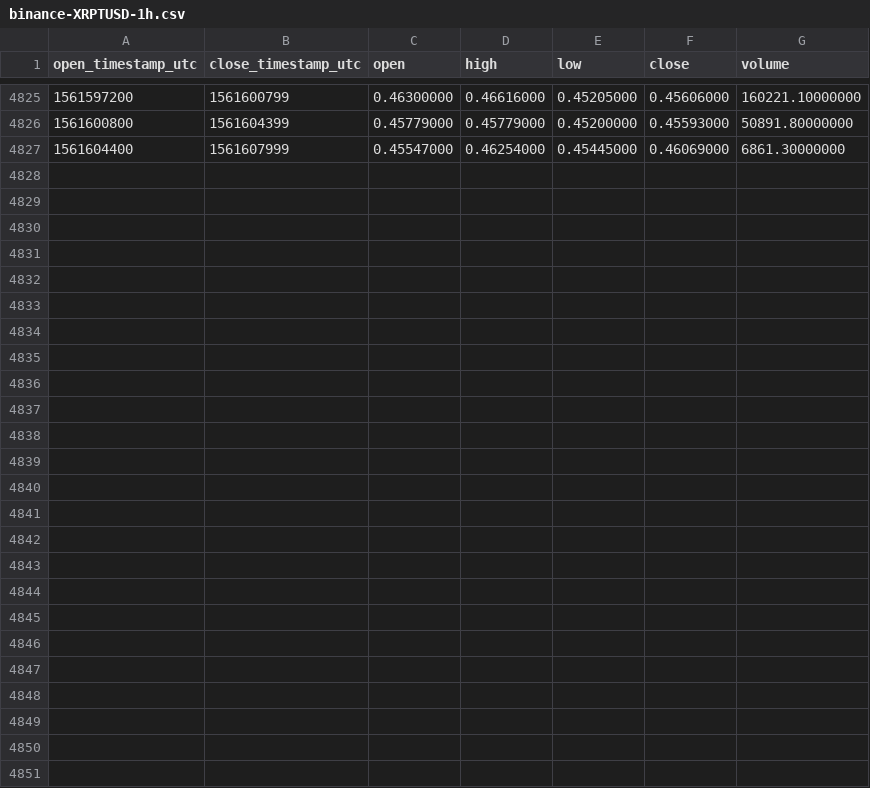
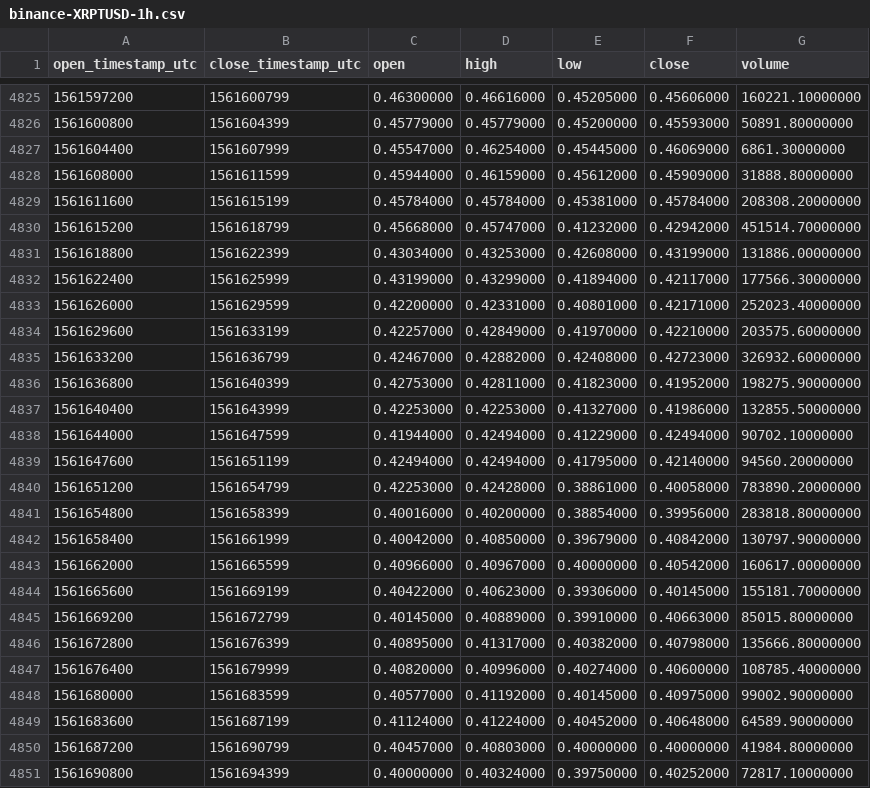
Before and after one commit to cryptobigbro/binance-XRPTUSD, a CSV file: binance-XRPTUSD-1h.csv, drawn as a sheet; only a part is shown, gaps mark what is left out; the diff names each change by its address in the sheet, - before the commit and + after, or states it on an @@ line.

Commit message:
Update OHLCV data.

```diff
--- a/binance-XRPTUSD-1h.csv
+++ b/binance-XRPTUSD-1h.csv
+row 4828: 1561608000 | 1561611599 | 0.45944000 | 0.46159000 | 0.45612000 | 0.45909000 | 31888.80000000
+row 4829: 1561611600 | 1561615199 | 0.45784000 | 0.45784000 | 0.45381000 | 0.45784000 | 208308.20000000
+row 4830: 1561615200 | 1561618799 | 0.45668000 | 0.45747000 | 0.41232000 | 0.42942000 | 451514.70000000
+row 4831: 1561618800 | 1561622399 | 0.43034000 | 0.43253000 | 0.42608000 | 0.43199000 | 131886.00000000
+row 4832: 1561622400 | 1561625999 | 0.43199000 | 0.43299000 | 0.41894000 | 0.42117000 | 177566.30000000
+row 4833: 1561626000 | 1561629599 | 0.42200000 | 0.42331000 | 0.40801000 | 0.42171000 | 252023.40000000
+row 4834: 1561629600 | 1561633199 | 0.42257000 | 0.42849000 | 0.41970000 | 0.42210000 | 203575.60000000
+row 4835: 1561633200 | 1561636799 | 0.42467000 | 0.42882000 | 0.42408000 | 0.42723000 | 326932.60000000
+row 4836: 1561636800 | 1561640399 | 0.42753000 | 0.42811000 | 0.41823000 | 0.41952000 | 198275.90000000
+row 4837: 1561640400 | 1561643999 | 0.42253000 | 0.42253000 | 0.41327000 | 0.41986000 | 132855.50000000
+row 4838: 1561644000 | 1561647599 | 0.41944000 | 0.42494000 | 0.41229000 | 0.42494000 | 90702.10000000
+row 4839: 1561647600 | 1561651199 | 0.42494000 | 0.42494000 | 0.41795000 | 0.42140000 | 94560.20000000
+row 4840: 1561651200 | 1561654799 | 0.42253000 | 0.42428000 | 0.38861000 | 0.40058000 | 783890.20000000
+row 4841: 1561654800 | 1561658399 | 0.40016000 | 0.40200000 | 0.38854000 | 0.39956000 | 283818.80000000
+row 4842: 1561658400 | 1561661999 | 0.40042000 | 0.40850000 | 0.39679000 | 0.40842000 | 130797.90000000
+row 4843: 1561662000 | 1561665599 | 0.40966000 | 0.40967000 | 0.40000000 | 0.40542000 | 160617.00000000
+row 4844: 1561665600 | 1561669199 | 0.40422000 | 0.40623000 | 0.39306000 | 0.40145000 | 155181.70000000
+row 4845: 1561669200 | 1561672799 | 0.40145000 | 0.40889000 | 0.39910000 | 0.40663000 | 85015.80000000
+row 4846: 1561672800 | 1561676399 | 0.40895000 | 0.41317000 | 0.40382000 | 0.40798000 | 135666.80000000
+row 4847: 1561676400 | 1561679999 | 0.40820000 | 0.40996000 | 0.40274000 | 0.40600000 | 108785.40000000
+row 4848: 1561680000 | 1561683599 | 0.40577000 | 0.41192000 | 0.40145000 | 0.40975000 | 99002.90000000
+row 4849: 1561683600 | 1561687199 | 0.41124000 | 0.41224000 | 0.40452000 | 0.40648000 | 64589.90000000
+row 4850: 1561687200 | 1561690799 | 0.40457000 | 0.40803000 | 0.40000000 | 0.40000000 | 41984.80000000
+row 4851: 1561690800 | 1561694399 | 0.40000000 | 0.40324000 | 0.39750000 | 0.40252000 | 72817.10000000
```
Also changed, not shown: binance-XRPTUSD-1d.csv.
